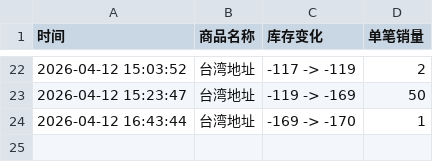
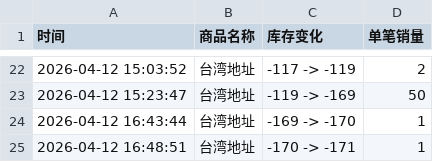
Before and after one commit to Juineii/kangmin_km0413, a CSV file: KANGMIN线下签售.csv, drawn as a sheet; only a part is shown, gaps mark what is left out; the diff names each change by its address in the sheet, - before the commit and + after, or states it on an @@ line.

Commit message:
自动更新数据 2026-04-12 16:48:52

```diff
--- a/KANGMIN线下签售.csv
+++ b/KANGMIN线下签售.csv
+row 25: 2026-04-12 16:48:51 | 台湾地址 | -170 -> -171 | 1
```
